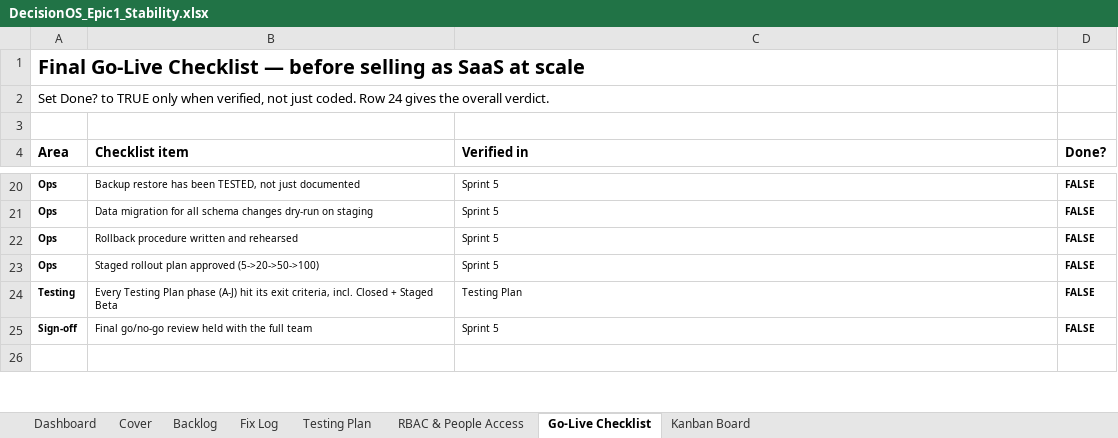
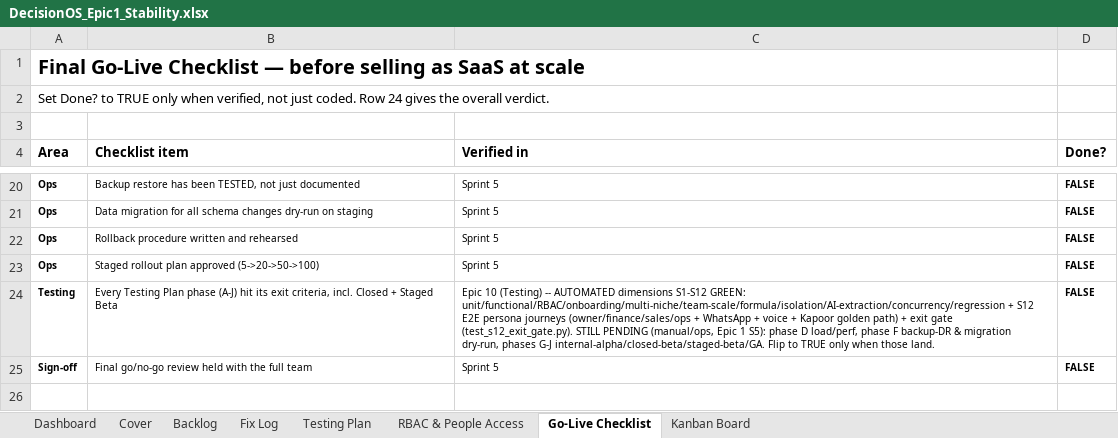
Before and after one commit to quazrelevate-god/DecisionOS, an Excel workbook: docs/DecisionOS_Epic1_Stability.xlsx, sheet Go-Live Checklist, drawn as a sheet; only a part is shown, gaps mark what is left out; values as stored, in another font and other column widths than the file's, no borders; the diff names each change by its address in the sheet, - before the commit and + after, or states it on an @@ line.

```diff
--- a/docs/DecisionOS_Epic1_Stability.xlsx (sheet Go-Live Checklist)
+++ b/docs/DecisionOS_Epic1_Stability.xlsx (sheet Go-Live Checklist)
-C24 (Verified in): Testing Plan
+C24 (Verified in): Epic 10 (Testing) -- AUTOMATED dimensions S1-S12 GREEN: unit/functional/RBAC/onboarding/multi-niche/team-scale/formula/isolation/AI-extraction/concurrency/regression + S12 E2E persona journeys (owner/finance/sales/ops + WhatsApp + voice + Kapoor golden path) + exit gate (test_s12_exit_gate.py). STILL PENDING (manual/ops, Epic 1 S5): phase D load/perf, phase F backup-DR & migration dry-run, phases G-J internal-alpha/closed-beta/staged-beta/GA. Flip to TRUE only when those land.
```
Also changed, not shown: docs/DecisionOS_Epic10_Testing.xlsx, 4 other files.
